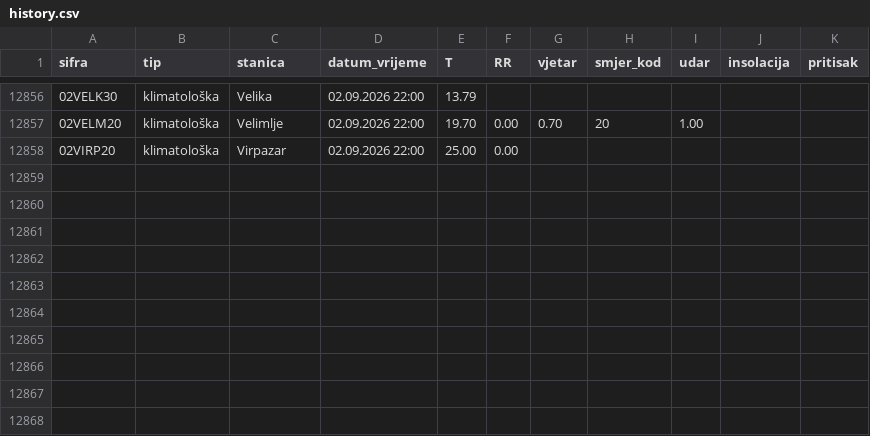
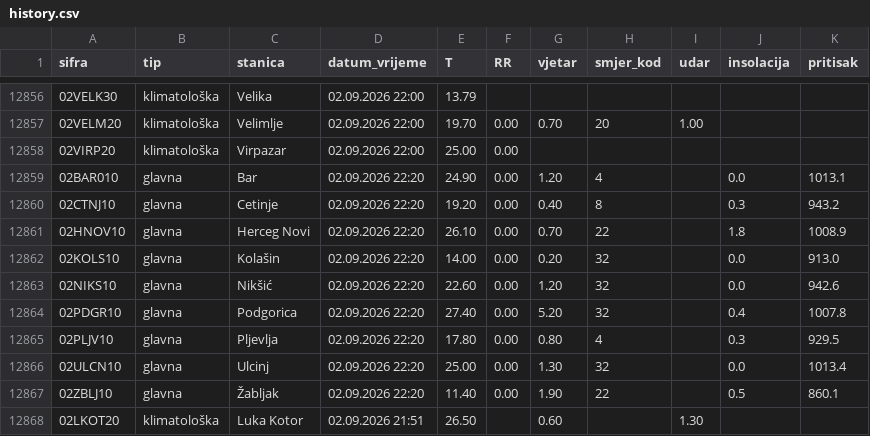
Before and after one commit to forkusis/MeteoMNEv2, a CSV file: data/history.csv, drawn as a sheet; only a part is shown, gaps mark what is left out; the diff names each change by its address in the sheet, - before the commit and + after, or states it on an @@ line.

```diff
--- a/data/history.csv
+++ b/data/history.csv
+row 12859: 02BAR010 | glavna | Bar | 02.09.2026 22:20 | 24.90 | 0.00 | 1.20 | 4 |  | 0.0 | 1013.1
+row 12860: 02CTNJ10 | glavna | Cetinje | 02.09.2026 22:20 | 19.20 | 0.00 | 0.40 | 8 |  | 0.3 | 943.2
+row 12861: 02HNOV10 | glavna | Herceg Novi | 02.09.2026 22:20 | 26.10 | 0.00 | 0.70 | 22 |  | 1.8 | 1008.9
+row 12862: 02KOLS10 | glavna | Kolašin | 02.09.2026 22:20 | 14.00 | 0.00 | 0.20 | 32 |  | 0.0 | 913.0
+row 12863: 02NIKS10 | glavna | Nikšić | 02.09.2026 22:20 | 22.60 | 0.00 | 1.20 | 32 |  | 0.0 | 942.6
+row 12864: 02PDGR10 | glavna | Podgorica | 02.09.2026 22:20 | 27.40 | 0.00 | 5.20 | 32 |  | 0.4 | 1007.8
+row 12865: 02PLJV10 | glavna | Pljevlja | 02.09.2026 22:20 | 17.80 | 0.00 | 0.80 | 4 |  | 0.3 | 929.5
+row 12866: 02ULCN10 | glavna | Ulcinj | 02.09.2026 22:20 | 25.00 | 0.00 | 1.30 | 32 |  | 0.0 | 1013.4
+row 12867: 02ZBLJ10 | glavna | Žabljak | 02.09.2026 22:20 | 11.40 | 0.00 | 1.90 | 22 |  | 0.5 | 860.1
+row 12868: 02LKOT20 | klimatološka | Luka Kotor | 02.09.2026 21:51 | 26.50 |  | 0.60 |  | 1.30
```
Also changed, not shown: 11 other files.
